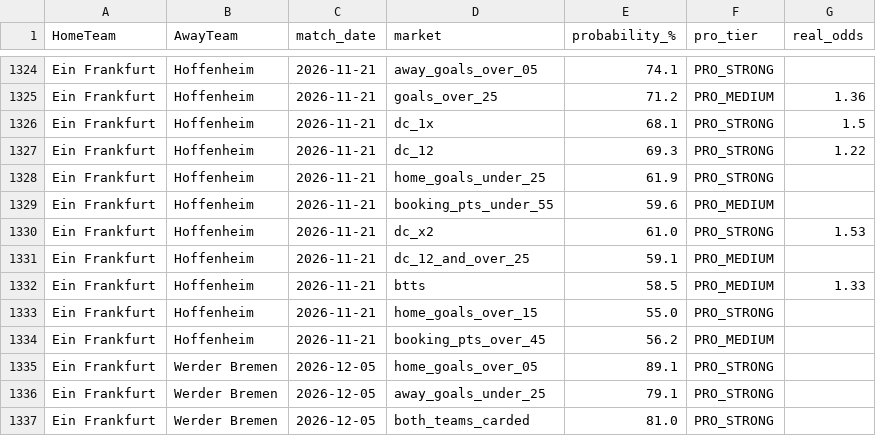
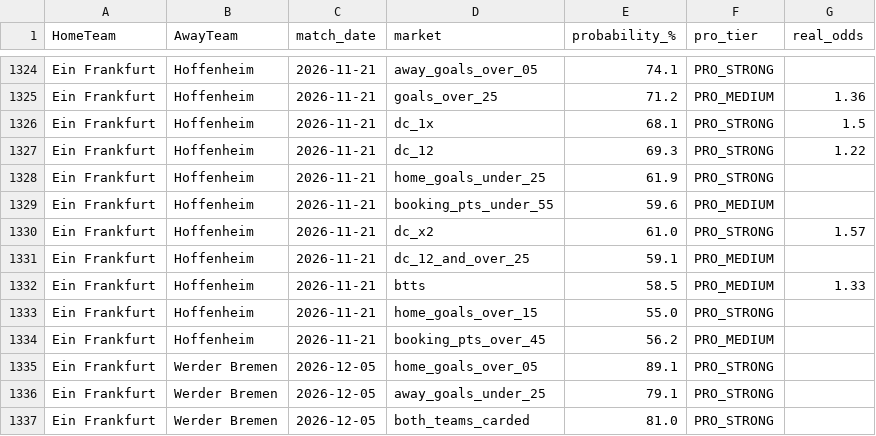
Before and after one commit to tonticha9/Prediction-picks, a CSV file: data/predictions.csv, drawn as a sheet; only a part is shown, gaps mark what is left out.

```diff
--- a/data/predictions.csv
+++ b/data/predictions.csv
@@ -1329,3 +1329,3 @@ Ein Frankfurt,Hoffenheim,2026-11-21,home_goals_under_25,61.9,PRO_STRONG,
 Ein Frankfurt,Hoffenheim,2026-11-21,booking_pts_under_55,59.6,PRO_MEDIUM,
-Ein Frankfurt,Hoffenheim,2026-11-21,dc_x2,61.0,PRO_STRONG,1.53
+Ein Frankfurt,Hoffenheim,2026-11-21,dc_x2,61.0,PRO_STRONG,1.57
 Ein Frankfurt,Hoffenheim,2026-11-21,dc_12_and_over_25,59.1,PRO_MEDIUM,
```
Also changed, not shown: shadow/health_log.csv.
